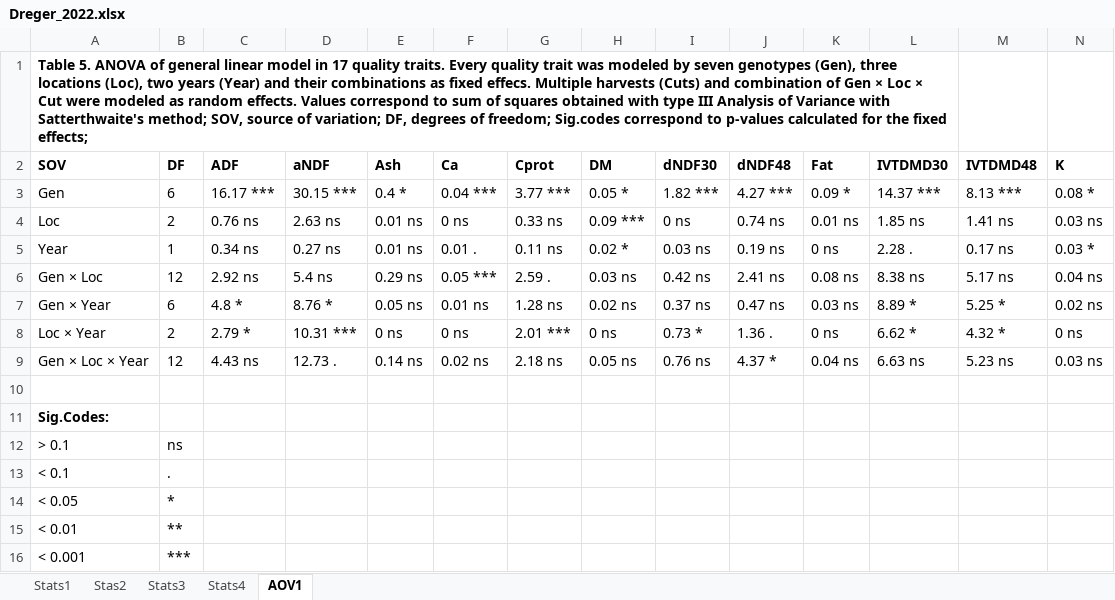
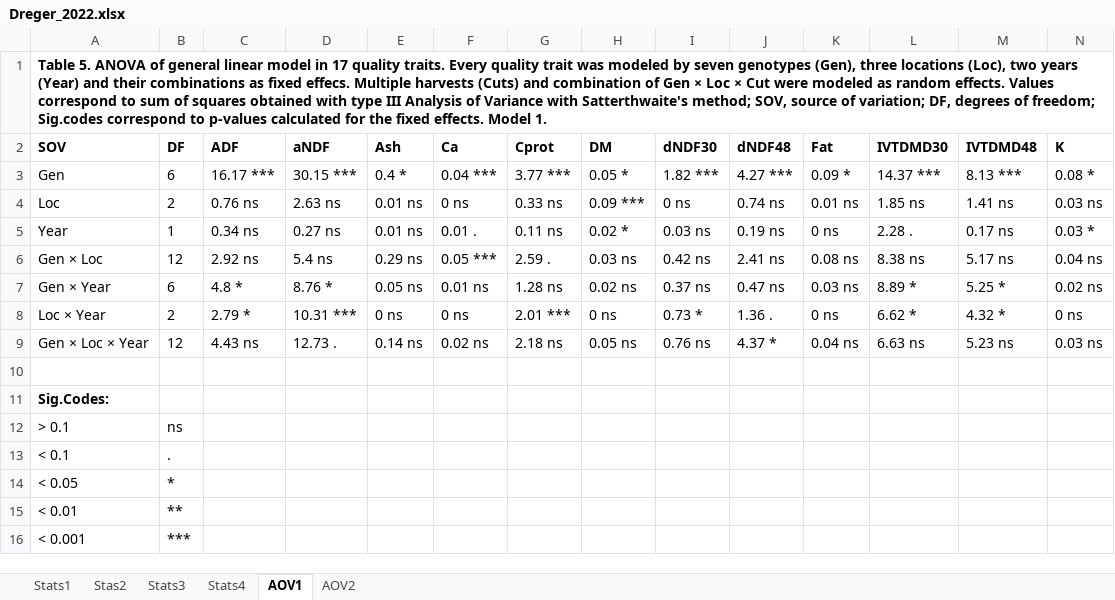
Before and after one commit to cculma/Dreger_2022, an Excel workbook: stats_1/Dreger_2022.xlsx, sheet AOV1, drawn as a sheet; only a part is shown; values as stored, in another font and other column widths than the file's, no borders; the diff names each change by its address in the sheet, - before the commit and + after, or states it on an @@ line.

Commit message:
model 2

```diff
--- a/stats_1/Dreger_2022.xlsx (sheet AOV1)
+++ b/stats_1/Dreger_2022.xlsx (sheet AOV1)
+sheet tab: AOV2
-A1 (SOV): …the fixed effects;
+A1 (SOV): …the fixed effects. Model 1.
-A1:L1 merged
+A1:P1 merged
```
Also changed, not shown: 4 other files.
